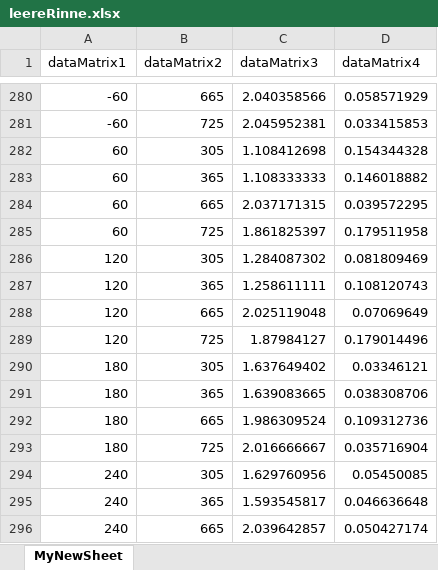
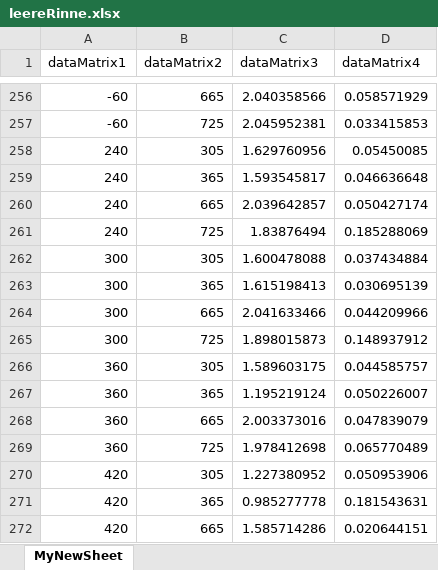
Before and after one commit to janPeterGit/iselTraverse, an Excel workbook: iselUssSyncV2/LogISEL_LogUSS_WSLgrid/leereRinne/leereRinne.xlsx, sheet MyNewSheet, drawn as a sheet; only a part is shown, gaps mark what is left out; the shorter side is filled out with more unchanged rows; values as stored, in another font and other column widths than the file's, no borders; the diff covers the shown part only; the diff names each change by its address in the sheet, - before the commit and + after, or states it on an @@ line.

```diff
--- a/iselUssSyncV2/LogISEL_LogUSS_WSLgrid/leereRinne/leereRinne.xlsx (sheet MyNewSheet)
+++ b/iselUssSyncV2/LogISEL_LogUSS_WSLgrid/leereRinne/leereRinne.xlsx (sheet MyNewSheet)
-row 282: 60 | 305 | 1.108412698 | 0.154344328
-row 283: 60 | 365 | 1.108333333 | 0.146018882
-row 284: 60 | 665 | 2.037171315 | 0.039572295
-row 285: 60 | 725 | 1.861825397 | 0.179511958
-row 286: 120 | 305 | 1.284087302 | 0.081809469
-row 287: 120 | 365 | 1.258611111 | 0.108120743
-row 288: 120 | 665 | 2.025119048 | 0.07069649
-row 289: 120 | 725 | 1.87984127 | 0.179014496
-row 290: 180 | 305 | 1.637649402 | 0.03346121
-row 291: 180 | 365 | 1.639083665 | 0.038308706
-row 292: 180 | 665 | 1.986309524 | 0.109312736
-row 293: 180 | 725 | 2.016666667 | 0.035716904
```
Also changed, not shown: 24 removed rows elsewhere in this sheet, iselUssSyncV2/LogISEL_LogUSS_WSLgrid/L474W90Q60/20221108_1130_L474W90Q60H128G0_C.xlsx, iselUssSyncV2/LogISEL_LogUSS_WSLgrid/leereRinne/20221108_0952_L474W90Q0H0G0_C.xlsx, 21 other files.
